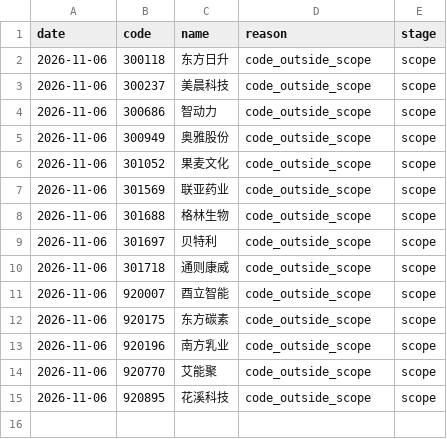
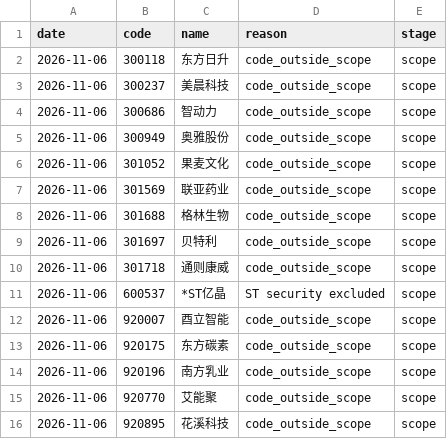
Before and after one commit to huvan9527-a11y/longhu, a CSV file: reports/skipped_stocks.csv, drawn as a sheet; the diff names each change by its address in the sheet, - before the commit and + after, or states it on an @@ line.

```diff
--- a/reports/skipped_stocks.csv
+++ b/reports/skipped_stocks.csv
+row 11: 2026-11-06 | 600537 | *ST亿晶 | ST security excluded | scope
```
Also changed, not shown: reports/screening_audit_latest.csv, 3 other files.
